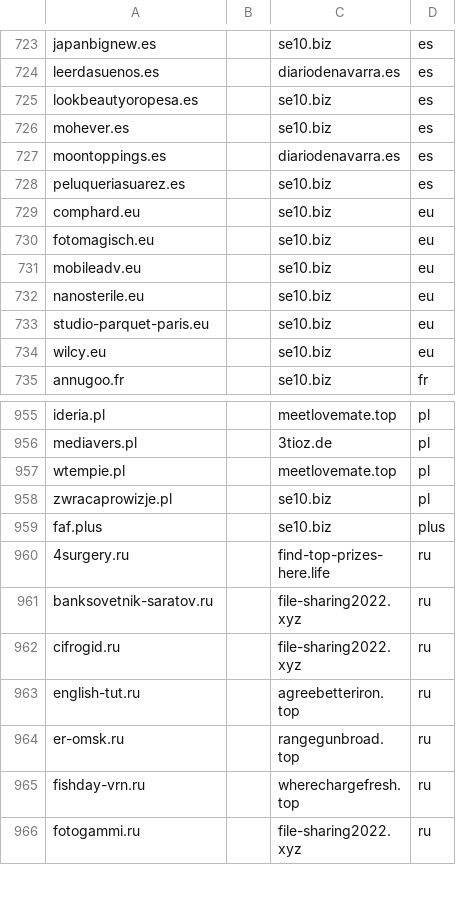
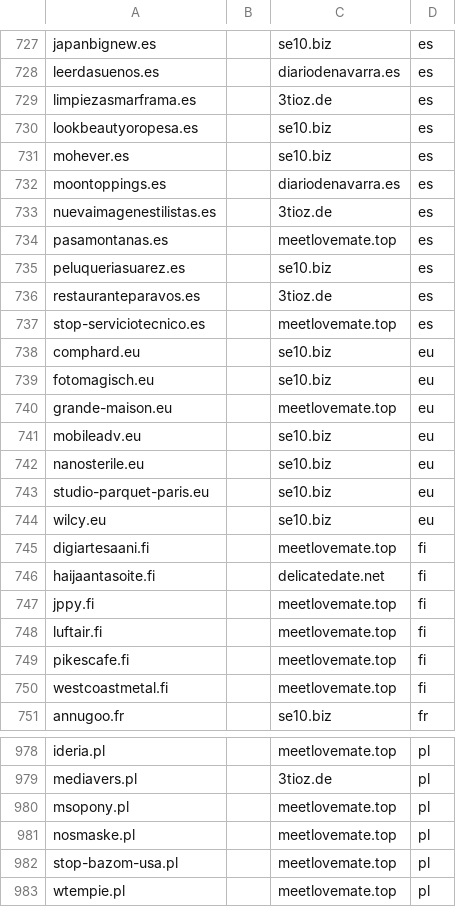
Before and after one commit to mxt305/smashXxcnxx, a CSV file: source/mirrorList.csv, drawn as a sheet; only a part is shown, gaps mark what is left out; the shorter side is filled out with more unchanged rows; the diff covers the shown part only; the diff names each change by its address in the sheet, - before the commit and + after, or states it on an @@ line.

```diff
--- a/source/mirrorList.csv
+++ b/source/mirrorList.csv
+row 729: limpiezasmarframa.es |  | 3tioz.de | es
+row 733: nuevaimagenestilistas.es |  | 3tioz.de | es
+row 734: pasamontanas.es |  | meetlovemate.top | es
+row 736: restauranteparavos.es |  | 3tioz.de | es
+row 737: stop-serviciotecnico.es |  | meetlovemate.top | es
+row 740: grande-maison.eu |  | meetlovemate.top | eu
+row 745: digiartesaani.fi |  | meetlovemate.top | fi
+row 746: haijaantasoite.fi |  | delicatedate.net | fi
+row 747: jppy.fi |  | meetlovemate.top | fi
+row 748: luftair.fi |  | meetlovemate.top | fi
+row 749: pikescafe.fi |  | meetlovemate.top | fi
+row 750: westcoastmetal.fi |  | meetlovemate.top | fi
+row 980: msopony.pl |  | meetlovemate.top | pl
+row 981: nosmaske.pl |  | meetlovemate.top | pl
+row 982: stop-bazom-usa.pl |  | meetlovemate.top | pl
```
Also changed, not shown: 21 added rows elsewhere in this file, source/xyzList.csv, 3 other files.
